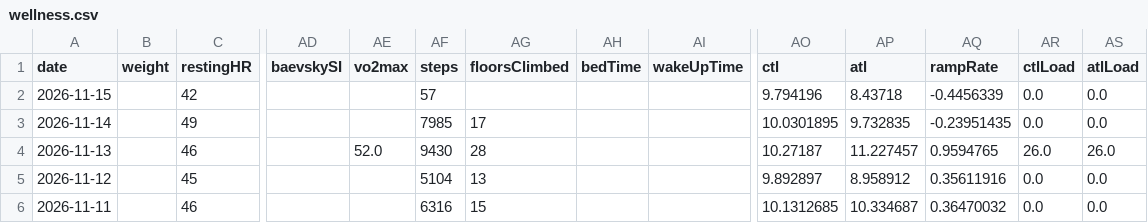
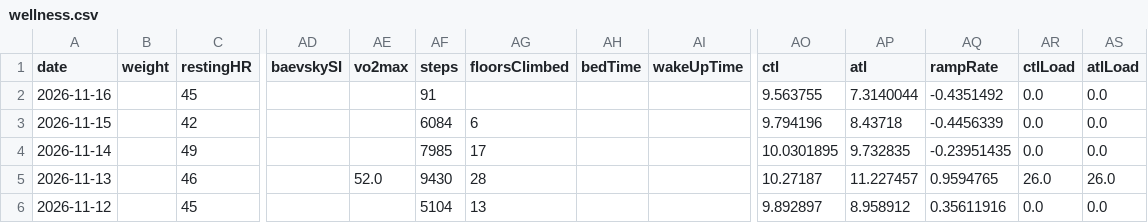
Before and after one commit to giovannispinelli08-a11y/Personal_Training_Programme, a CSV file: data/wellness.csv, drawn as a sheet; only a part is shown, gaps mark what is left out; the shorter side is filled out with more unchanged rows; addresses are those after the commit; rows hold the shown columns only; the diff names each change by its address in the sheet, - before the commit and + after, or states it on an @@ line.

```diff
--- a/data/wellness.csv
+++ b/data/wellness.csv
+row 2: 2026-11-16 |  | 45 |  |  | 91 |  |  |  | 9.563755 | 7.3140044 | -0.4351492 | 0.0 | 0.0
-AF3 (steps): 57
+AF3 (steps): 6084
-AG3 (floorsClimbed): (empty)
+AG3 (floorsClimbed): 6
```
Also changed, not shown: 3 other files.
